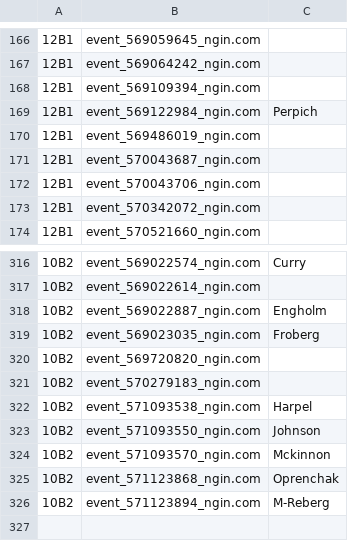
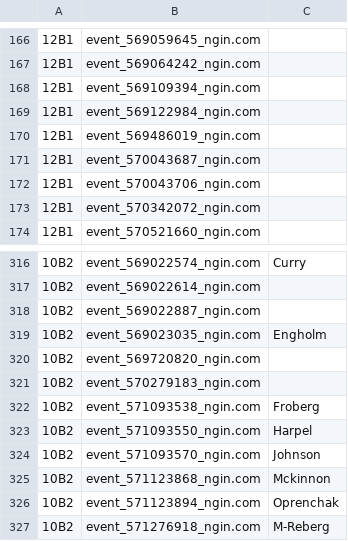
Before and after one commit to norm0/lockerroom, a CSV file: assigned_events.csv, drawn as a sheet; only a part is shown, gaps mark what is left out; the diff names each change by its address in the sheet, - before the commit and + after, or states it on an @@ line.

```diff
--- a/assigned_events.csv
+++ b/assigned_events.csv
-C169: Perpich
+C169: (empty)
-C318: Engholm
+C318: (empty)
-C319: Froberg
+C319: Engholm
-C322: Harpel
+C322: Froberg
-C323: Johnson
+C323: Harpel
-C324: Mckinnon
+C324: Johnson
-C325: Oprenchak
+C325: Mckinnon
-C326: M-Reberg
+C326: Oprenchak
+row 327: 10B2 | event_571276918_ngin.com | M-Reberg
```
Also changed, not shown: 4 other files.
